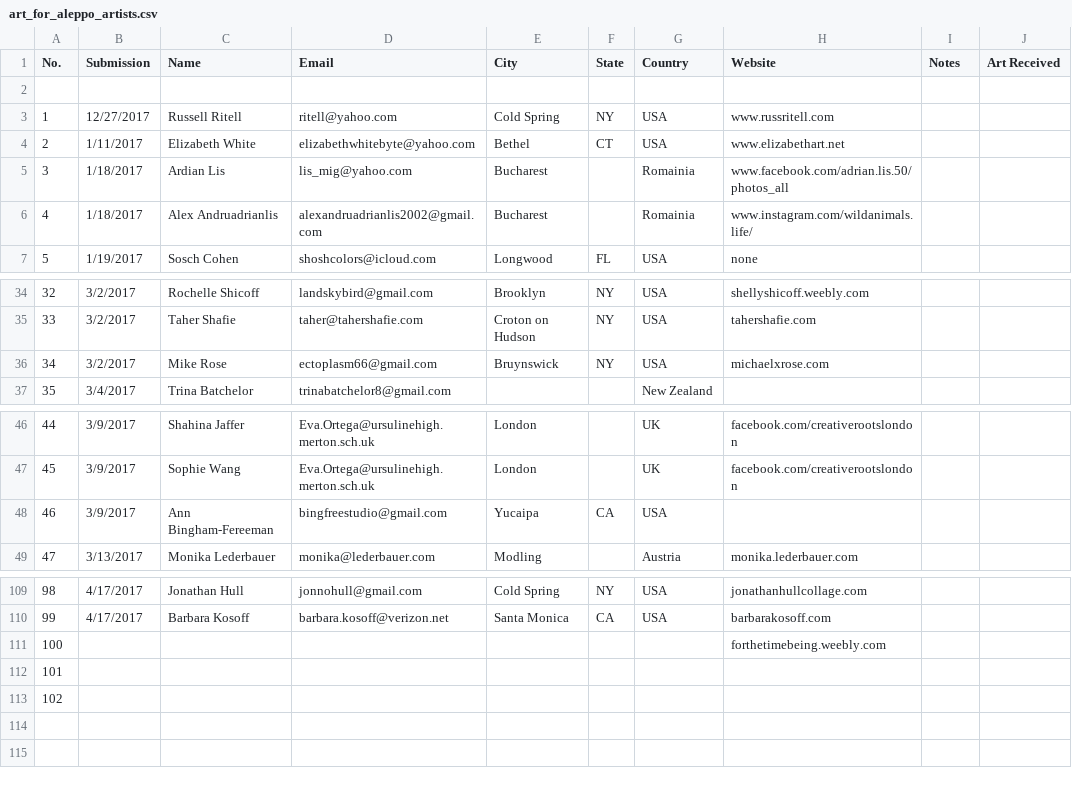
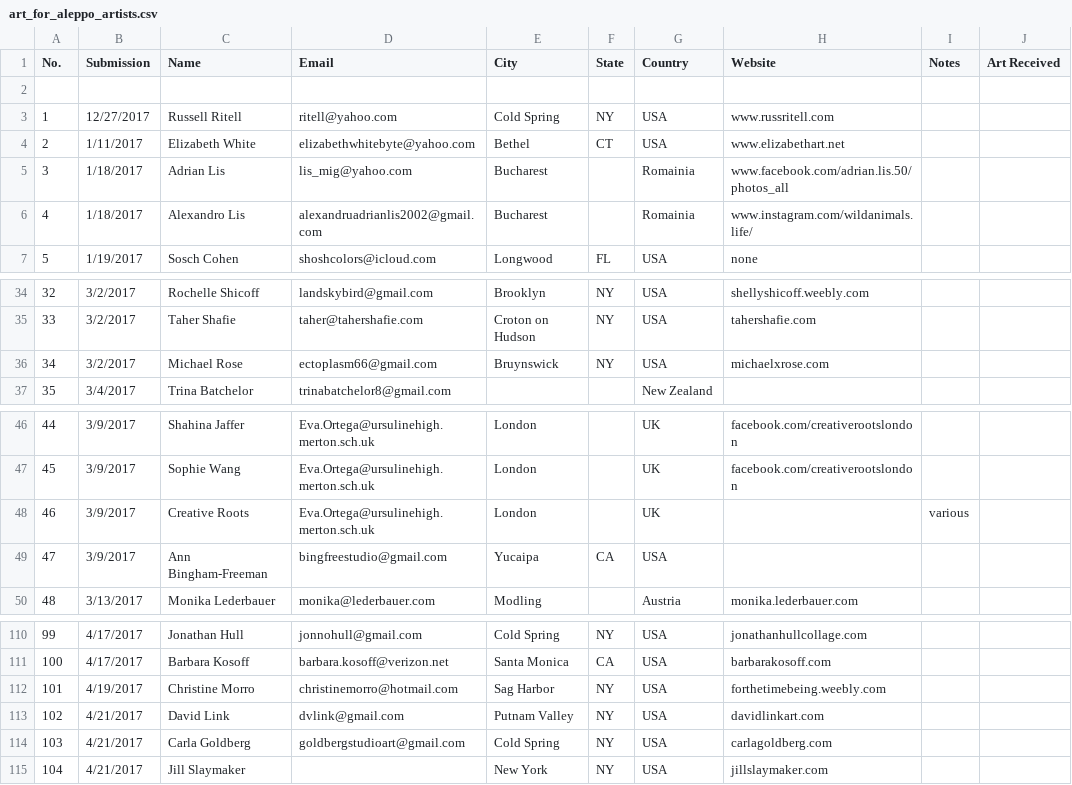
Before and after one commit to dlink/postcard_book, a CSV file: art_for_aleppo_artists.csv, drawn as a sheet; only a part is shown, gaps mark what is left out; removed rows and columns are numbered as before the commit, all else as after; the diff names each change by its address in the sheet, - before the commit and + after, or states it on an @@ line.

```diff
--- a/art_for_aleppo_artists.csv
+++ b/art_for_aleppo_artists.csv
-C5 (Name): Ardian Lis
+C5 (Name): Adrian Lis
-C6 (Name): Alex Andruadrianlis
+C6 (Name): Alexandro Lis
-C36 (Name): Mike Rose
+C36 (Name): Michael Rose
+row 48: 46 | 3/9/2017 | Creative Roots | Eva.Ortega@ursulinehigh.merton.sch.uk | London |  | UK |  | various
@@ column A (No.) renumbered between rows 49 and 111 @@
-C49 (Name): Ann Bingham-Fereeman
+C49 (Name): Ann Bingham-Freeman
-row 111: 100 |  |  |  |  |  |  | forthetimebeing.weebly.com
-B112 (Submission): (empty)
+B112 (Submission): 4/19/2017
-C112 (Name): (empty)
+C112 (Name): Christine Morro
-D112 (Email): (empty)
+D112 (Email): christinemorro@hotmail.com
-E112 (City): (empty)
+E112 (City): Sag Harbor
-F112:F113 (State): (empty)
+F112:F113 (State): NY
-G112:G113 (Country): (empty)
+G112:G113 (Country): USA
-H112 (Website): (empty)
+H112 (Website): forthetimebeing.weebly.com
-B113 (Submission): (empty)
+B113 (Submission): 4/21/2017
-C113 (Name): (empty)
+C113 (Name): David Link
-D113 (Email): (empty)
+D113 (Email): dvlink@gmail.com
-E113 (City): (empty)
+E113 (City): Putnam Valley
-H113 (Website): (empty)
+H113 (Website): davidlinkart.com
+row 114: 103 | 4/21/2017 | Carla Goldberg | goldbergstudioart@gmail.com | Cold Spring | NY | USA | carlagoldberg.com
+row 115: 104 | 4/21/2017 | Jill Slaymaker |  | New York | NY | USA | jillslaymaker.com
```
Also changed, not shown: 1 other file.
